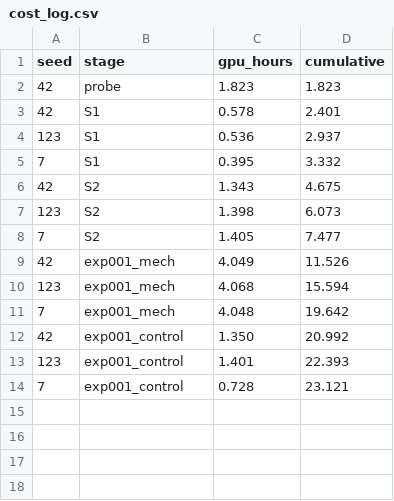
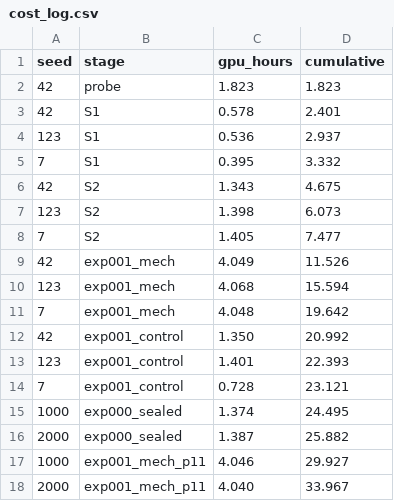
Before and after one commit to Vishalkagade/autovidyav5, a CSV file: trajectory/cost_log.csv, drawn as a sheet.

Commit message:
exp001: P2 evidence fusion — Winner
P11 sealed-seed replication PASSED: seeds 1000/2000 = +0.0199/+0.0160 mAP50
(4.0x/3.2x floor), same direction as all three working seeds.
Combined five-seed per-unit test vs baseline: +0.0112 F1/unit,
CI [+0.0094,+0.0131], p=7e-41; vs control (working seeds, control margin
3.3x floor -> replication not required): CI [+0.0076,+0.0121].
Sealed-seed baseline legs (0.2693/0.2689) land inside the working-seed
spread; five-seed baseline range 0.0050 = the calibrated floor.
ins_003 -> stale, superseded by ins_006. Total exp001 cost 27.6 GPU-h.
Claim: a VisDrone Winner; cross-dataset confirmation track still open.

```diff
--- a/trajectory/cost_log.csv
+++ b/trajectory/cost_log.csv
@@ -14 +14,5 @@ seed,stage,gpu_hours,cumulative
 7,exp001_control,0.728,23.121
+1000,exp000_sealed,1.374,24.495
+2000,exp000_sealed,1.387,25.882
+1000,exp001_mech_p11,4.046,29.927
+2000,exp001_mech_p11,4.040,33.967
```
Also changed, not shown: 12 other files.
